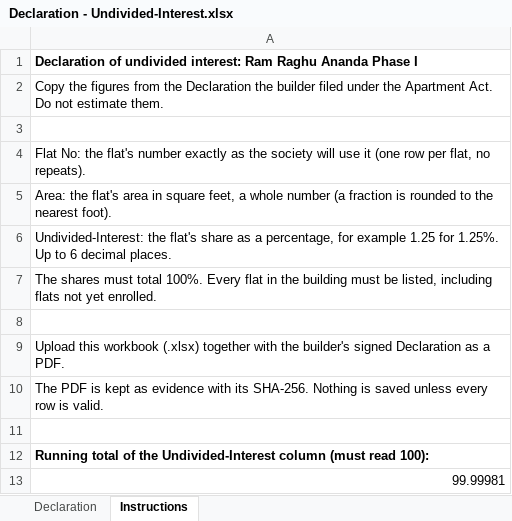
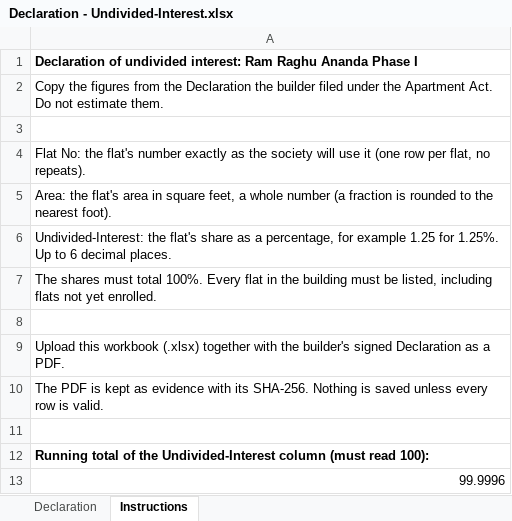
Before and after one commit to anuragexpertise/ApexEstateHub, an Excel workbook: demo_data/RRA/Declaration - Undivided-Interest.xlsx, sheet Instructions, drawn as a sheet; values as stored, in another font and other column widths than the file's, no borders; the diff names each change by its address in the sheet, - before the commit and + after, or states it on an @@ line.

```diff
--- a/demo_data/RRA/Declaration - Undivided-Interest.xlsx (sheet Instructions)
+++ b/demo_data/RRA/Declaration - Undivided-Interest.xlsx (sheet Instructions)
-A13: 99.99981
+A13: 99.9996
```
Also changed, not shown: sheet Declaration, charts or pictures, demo_data/RRA/Election Results.xlsx, demo_data/RRA/pending_receivables.xlsx, 16 other files.
